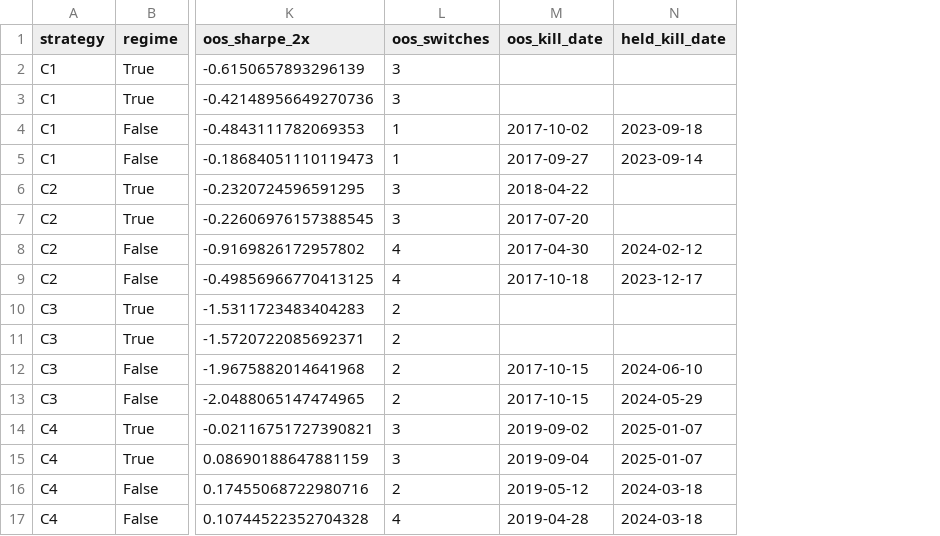
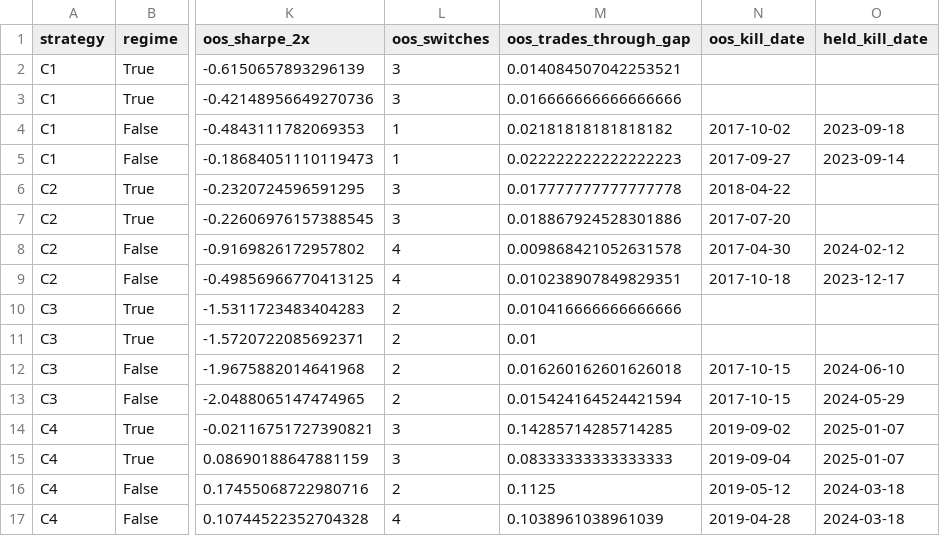
Before and after one commit to Medicalnotes420/Stock-Market-Bangladesh, a CSV file: results/phase4_table.csv, drawn as a sheet; only a part is shown, gaps mark what is left out; the diff names each change by its address in the sheet, - before the commit and + after, or states it on an @@ line.

```diff
--- a/results/phase4_table.csv
+++ b/results/phase4_table.csv
+column M (oos_trades_through_gap), rows 2-17: 0.014084507042253521 | 0.016666666666666666 | 0.02181818181818182 | 0.022222222222222223 | 0.017777777777777778 | 0.018867924528301886 | 0.009868421052631578 | 0.010238907849829351 | 0.010416666666666666 | 0.01 | 0.016260162601626018 | 0.015424164524421594 | 0.14285714285714285 | 0.08333333333333333 | 0.1125 | 0.1038961038961039
```
Also changed, not shown: 9 other files.
